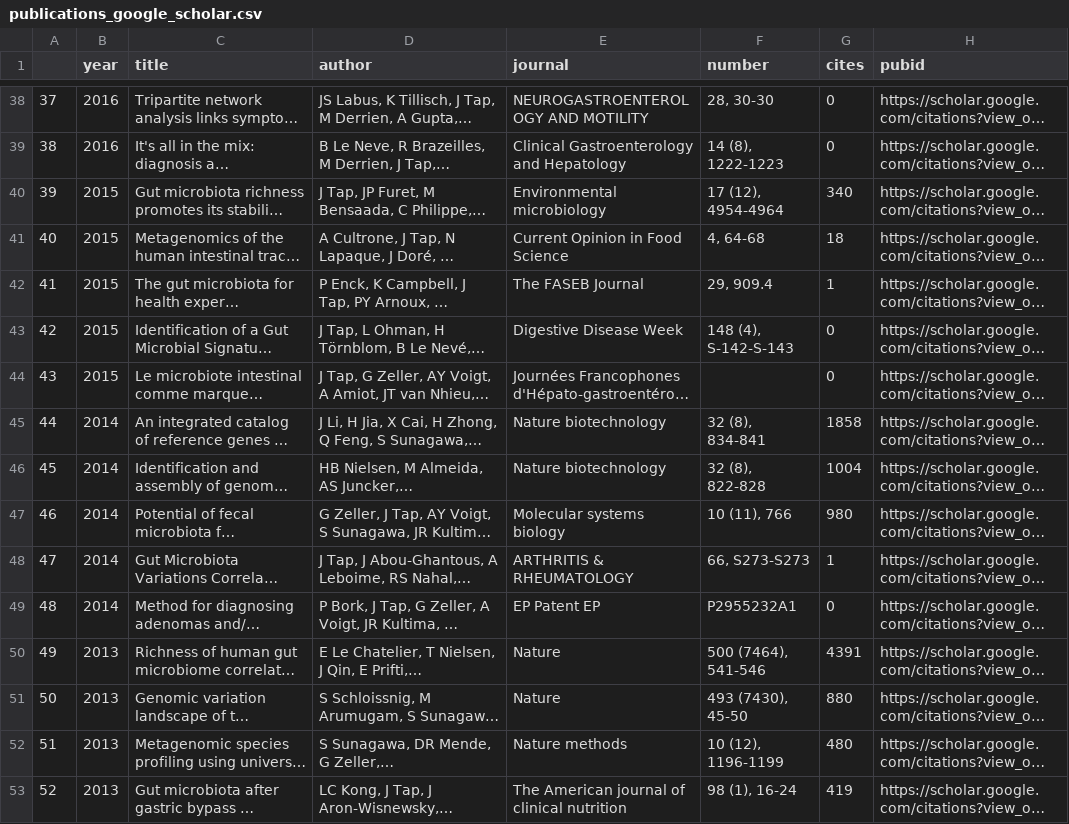
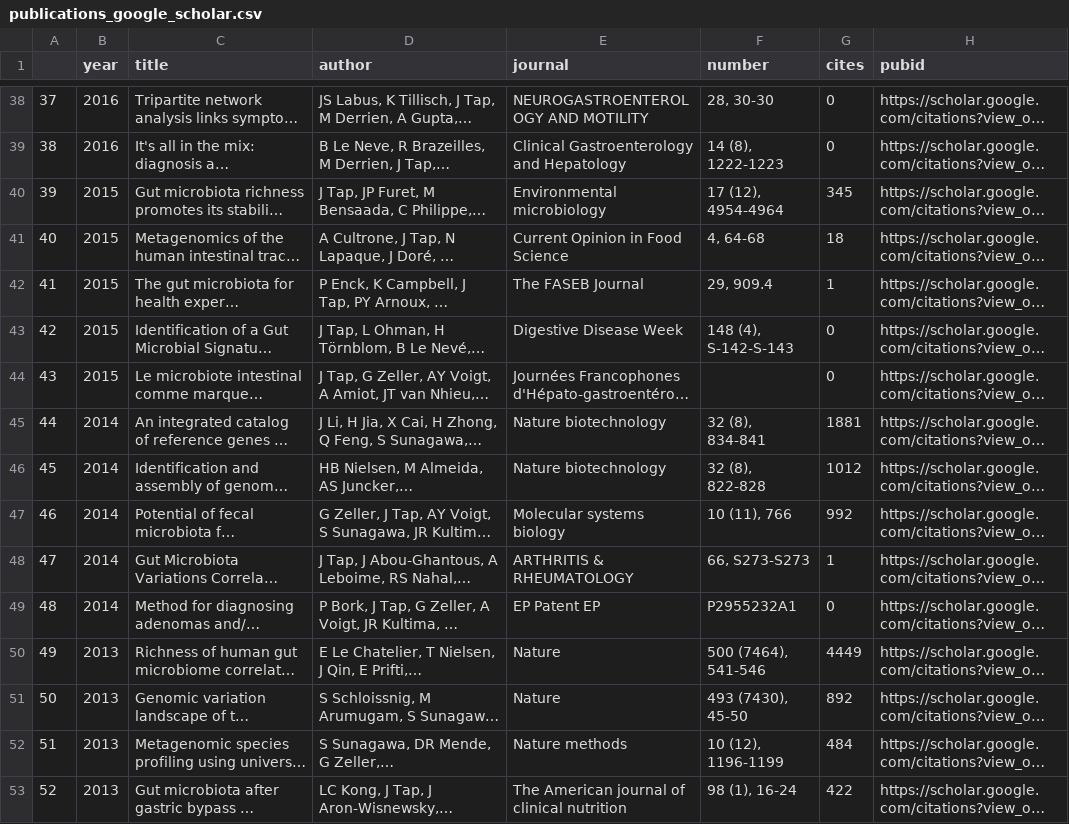
Before and after one commit to tapj/tapj.github.io, a CSV file: _data/publications_google_scholar.csv, drawn as a sheet; only a part is shown, gaps mark what is left out; long unchanged cells end in …; the diff covers the shown part only; the diff names each change by its address in the sheet, - before the commit and + after, or states it on an @@ line.

```diff
--- a/_data/publications_google_scholar.csv
+++ b/_data/publications_google_scholar.csv
-G40 (cites): 340
+G40 (cites): 345
-G45 (cites): 1858
+G45 (cites): 1881
-G46 (cites): 1004
+G46 (cites): 1012
-G47 (cites): 980
+G47 (cites): 992
-G50 (cites): 4391
+G50 (cites): 4449
-G51 (cites): 880
+G51 (cites): 892
-G52 (cites): 480
+G52 (cites): 484
-G53 (cites): 419
+G53 (cites): 422
```
Also changed, not shown: 14 edited cells elsewhere in this file, _data/citation_history.csv, 1 other file.
